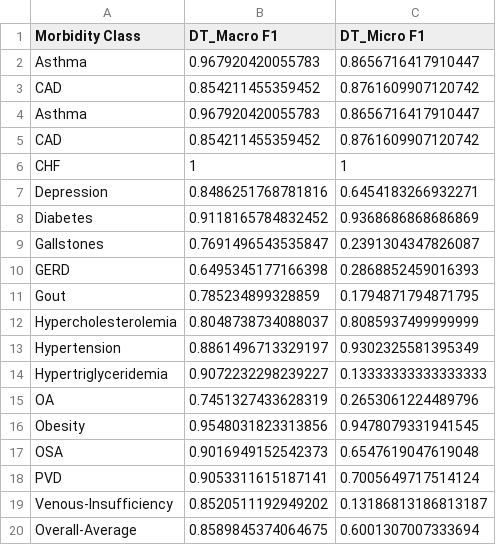
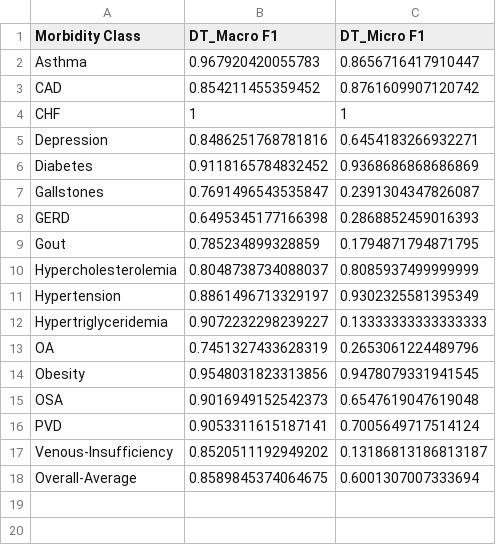
Before and after one commit to ritwik-deshpande/CS598_DLH_Project, a CSV file: results/tf-idf-features/performance_J48.csv, drawn as a sheet; the diff names each change by its address in the sheet, - before the commit and + after, or states it on an @@ line.

```diff
--- a/results/tf-idf-features/performance_J48.csv
+++ b/results/tf-idf-features/performance_J48.csv
-row 4: Asthma | 0.967920420055783 | 0.8656716417910447
-row 5: CAD | 0.854211455359452 | 0.8761609907120742
```
Also changed, not shown: results/tf-idf-features/performance_JRip.csv, 15 other files.
